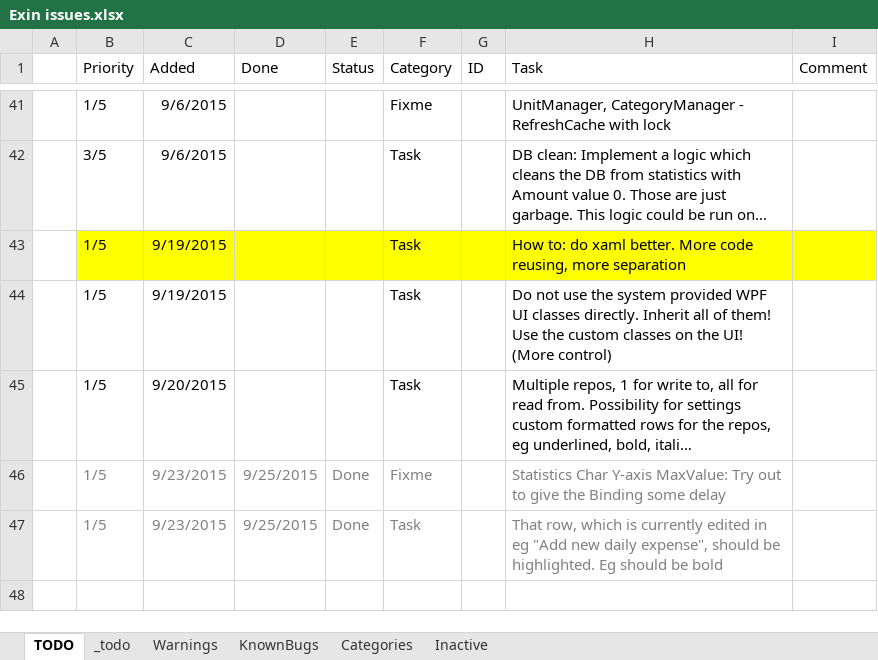
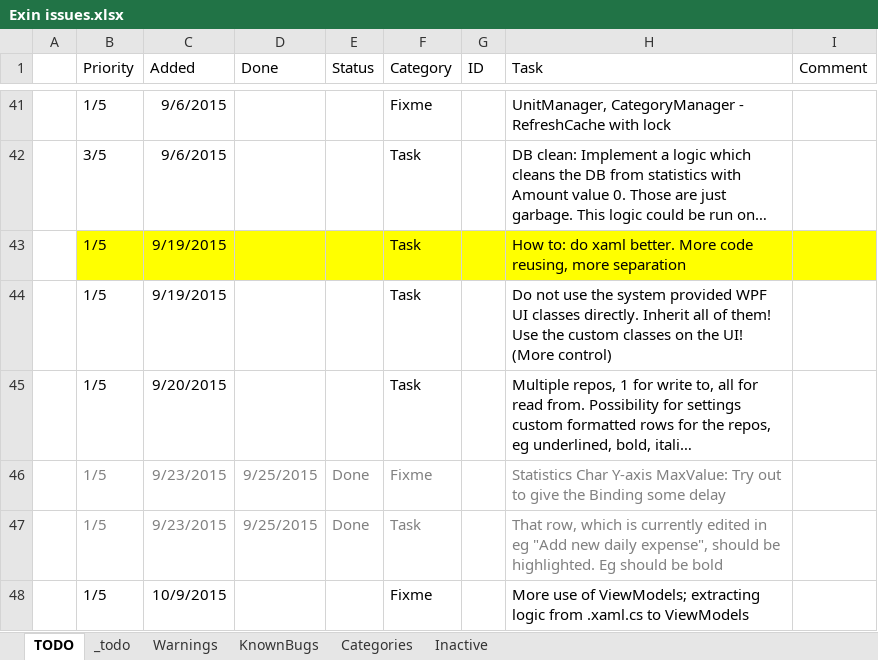
Before and after one commit to nvirth/Exin, an Excel workbook: Helpers/Exin issues.xlsx, sheet TODO, drawn as a sheet; only a part is shown, gaps mark what is left out; long unchanged cells end in …; values as stored, in another font and other column widths than the file's, no borders; the diff names each change by its address in the sheet, - before the commit and + after, or states it on an @@ line.

```diff
--- a/Helpers/Exin issues.xlsx (sheet TODO)
+++ b/Helpers/Exin issues.xlsx (sheet TODO)
+row 48:  | 1/5 | 10/9/2015 |  |  | Fixme |  | More use of ViewModels; extracting logic from .xaml.cs to ViewModels
```
Also changed, not shown: 3 other files.
